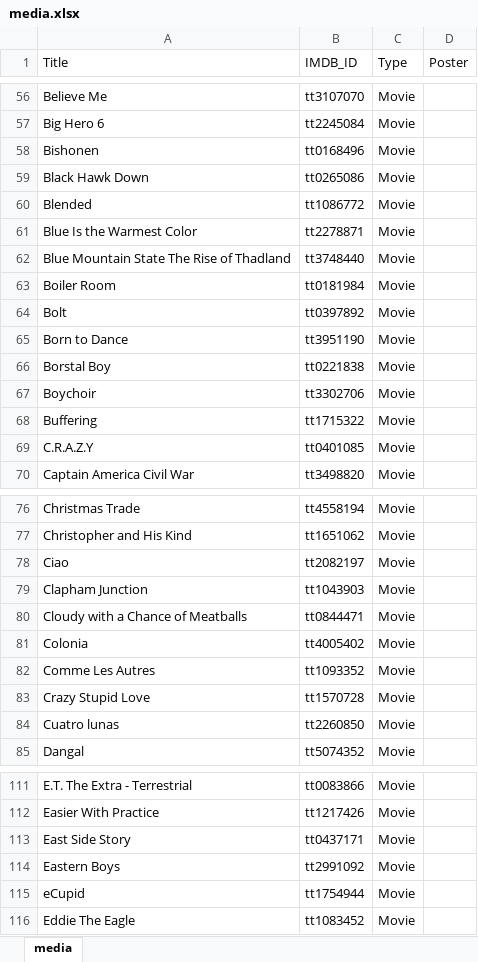
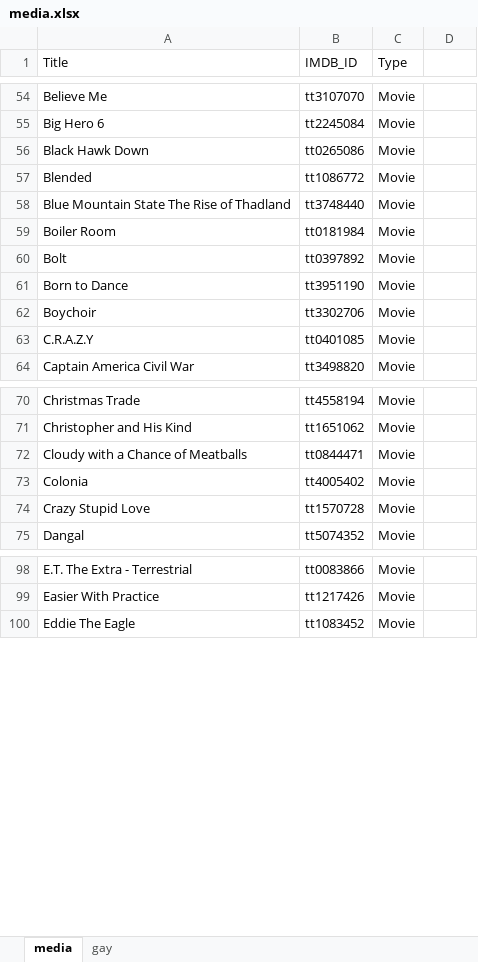
Before and after one commit to GrayYoung/grayyoung.github.io, an Excel workbook: data/media.xlsx, sheet media, drawn as a sheet; only a part is shown, gaps mark what is left out; values as stored, in another font and other column widths than the file's, no borders; table styles not drawn; removed rows and columns are numbered as before the commit, all else as after; the diff covers the shown part only; the diff names each change by its address in the sheet, - before the commit and + after, or states it on an @@ line.

Commit message:
add media data

```diff
--- a/data/media.xlsx (sheet media)
+++ b/data/media.xlsx (sheet media)
+sheet tab: gay
-D1: Poster
+D1: (empty)
-row 58: Bishonen | tt0168496 | Movie
-row 61: Blue Is the Warmest Color | tt2278871 | Movie
-row 66: Borstal Boy | tt0221838 | Movie
-row 68: Buffering | tt1715322 | Movie
-row 78: Ciao | tt2082197 | Movie
-row 79: Clapham Junction | tt1043903 | Movie
-row 82: Comme Les Autres | tt1093352 | Movie
-row 84: Cuatro lunas | tt2260850 | Movie
-row 113: East Side Story | tt0437171 | Movie
-row 114: Eastern Boys | tt2991092 | Movie
-row 115: eCupid | tt1754944 | Movie
```
Also changed, not shown: 2 added rows, 5 removed rows and 5 edited cells elsewhere in this sheet, 1 other file.
